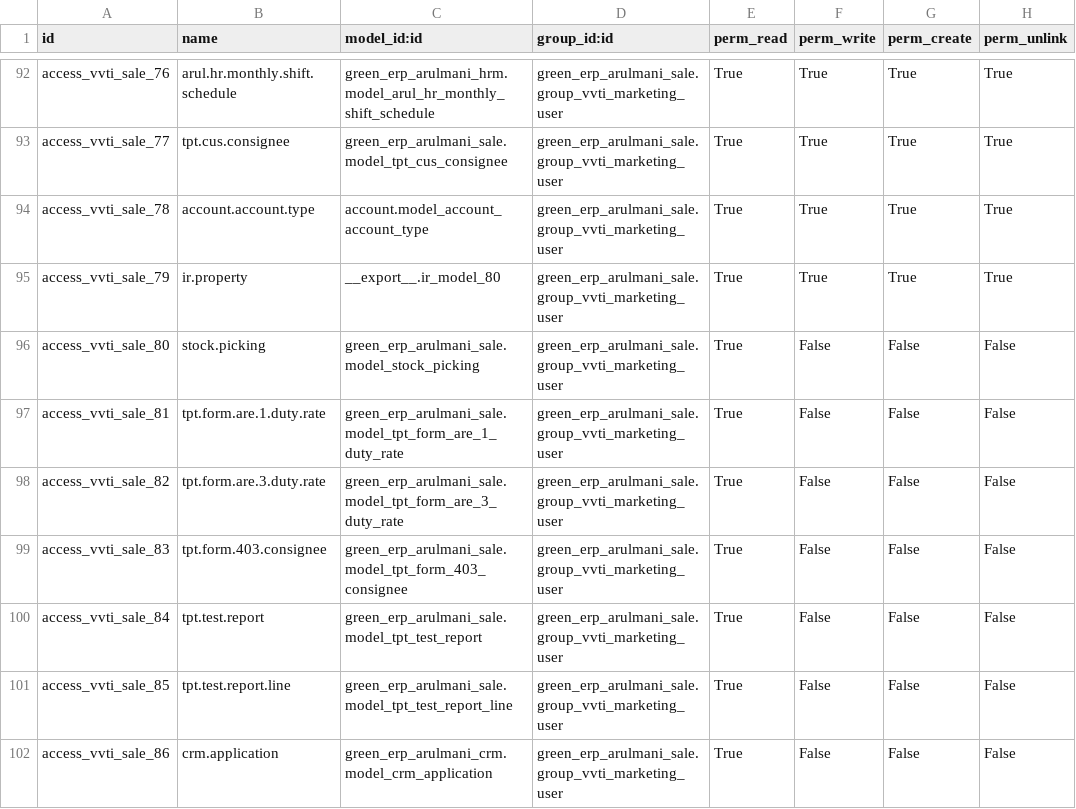
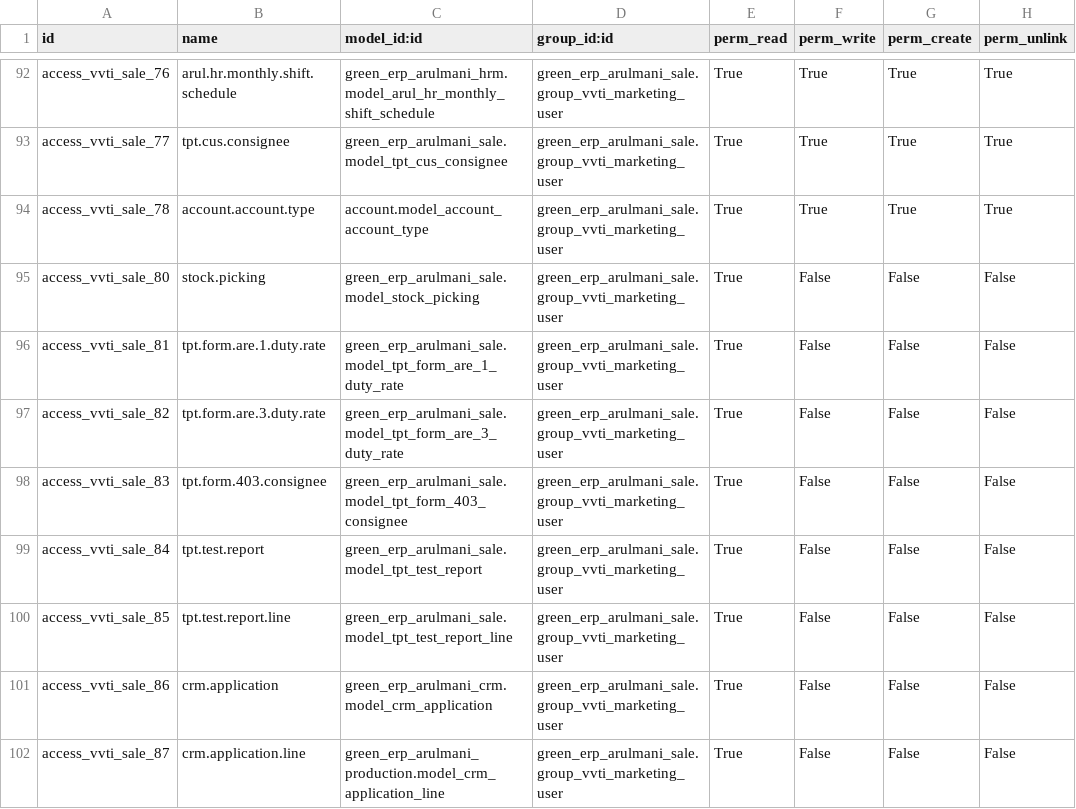
Before and after one commit to minhphung171093/Arul---HRM, a CSV file: green_erp_arulmani_sale/security/ir.model.access.csv, drawn as a sheet; only a part is shown, gaps mark what is left out; the shorter side is filled out with more unchanged rows; the diff names each change by its address in the sheet, - before the commit and + after, or states it on an @@ line.

```diff
--- a/green_erp_arulmani_sale/security/ir.model.access.csv
+++ b/green_erp_arulmani_sale/security/ir.model.access.csv
-row 95: access_vvti_sale_79 | ir.property | __export__.ir_model_80 | green_erp_arulmani_sale.group_vvti_marketing_user | True | True | True | True
```
Also changed, not shown: green_erp_arulmani_accounting/security/ir.model.access.csv.
